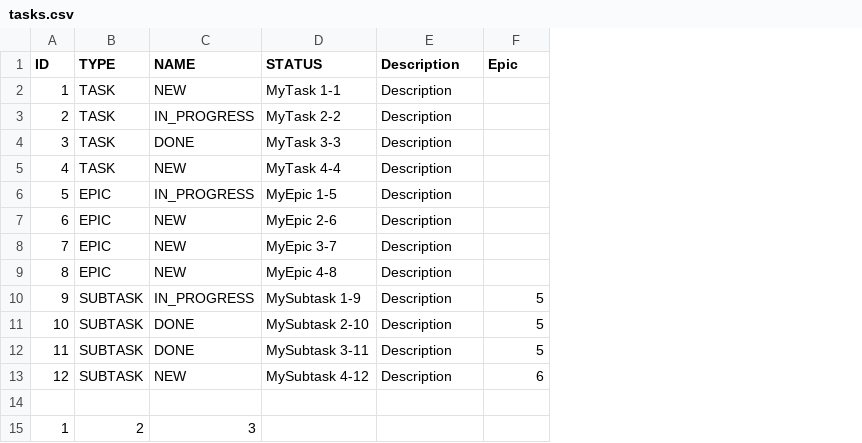
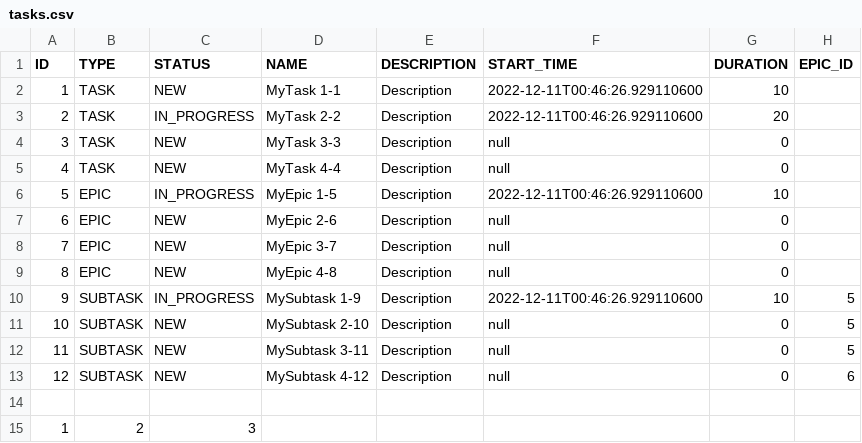
Before and after one commit to pLumbum82j/java-kanban, a CSV file: tasks.csv, drawn as a sheet; addresses are those after the commit; the diff names each change by its address in the sheet, - before the commit and + after, or states it on an @@ line.

Commit message:
add DataTime

```diff
--- a/tasks.csv
+++ b/tasks.csv
+column F (START_TIME), rows 2-13: 2022-12-11T00:46:26.929110600 | 2022-12-11T00:46:26.929110600 | null | null | 2022-12-11T00:46:26.929110600 | null | null | null | 2022-12-11T00:46:26.929110600 | null | null | null
+column G (DURATION), rows 2-13: 10 | 20 | 0 | 0 | 10 | 0 | 0 | 0 | 10 | 0 | 0 | 0
-C1: NAME
+C1: STATUS
-D1: STATUS
+D1: NAME
-E1: Description
+E1: DESCRIPTION
-H1: Epic
+H1: EPIC_ID
-C4 (STATUS): DONE
+C4 (STATUS): NEW
-C11:C12 (STATUS): DONE
+C11:C12 (STATUS): NEW
```
Also changed, not shown: 7 other files.
